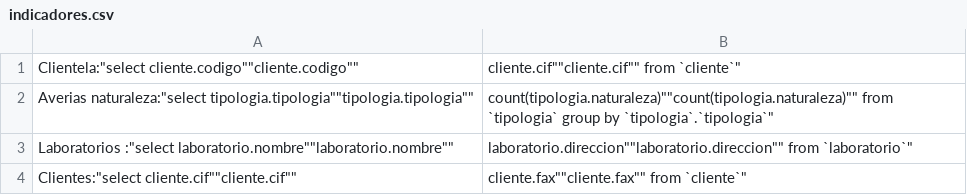
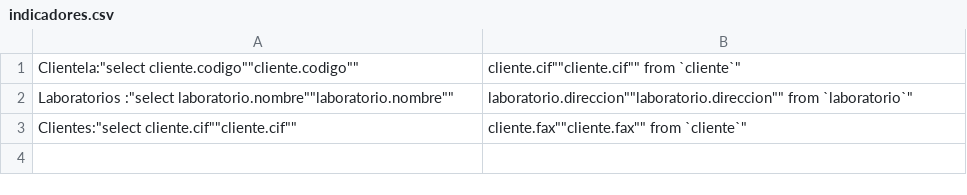
Before and after one commit to patriciouca/indicadoresProyecto, a CSV file: storage/app/indicadores.csv, drawn as a sheet; the diff names each change by its address in the sheet, - before the commit and + after, or states it on an @@ line.

Commit message:
BORRAR INDICADOR

```diff
--- a/storage/app/indicadores.csv
+++ b/storage/app/indicadores.csv
-row 2: Averias naturaleza:"select tipologia.tipologia""tipologia.tipologia"" | count(tipologia.naturaleza)""count(tipologia.naturaleza)"" from `tipologia` group by `tipologia`.`tipologia`"
```
Also changed, not shown: 3 other files.
